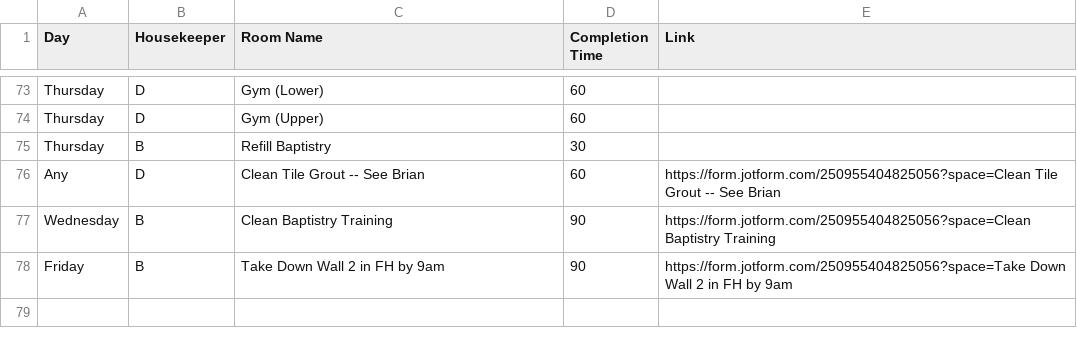
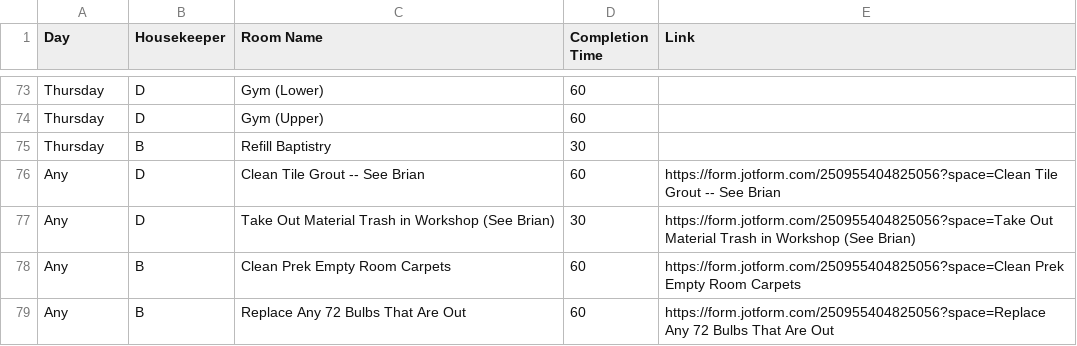
Before and after one commit to nothinghysterical/repository, a CSV file: schedules/Colerain-Week2.csv, drawn as a sheet; only a part is shown, gaps mark what is left out; removed rows and columns are numbered as before the commit, all else as after; the diff names each change by its address in the sheet, - before the commit and + after, or states it on an @@ line.

Commit message:
Update Colerain-Week2.csv

```diff
--- a/schedules/Colerain-Week2.csv
+++ b/schedules/Colerain-Week2.csv
-row 77: Wednesday | B | Clean Baptistry Training | 90 | https://form.jotform.com/250955404825056?space=Clean Baptistry Training
-row 78: Friday | B | Take Down Wall 2 in FH by 9am | 90 | https://form.jotform.com/250955404825056?space=Take Down Wall 2 in FH by 9am
+row 77: Any | D | Take Out Material Trash in Workshop (See Brian) | 30 | https://form.jotform.com/250955404825056?space=Take Out Material Trash in Workshop (See Brian)
+row 78: Any | B | Clean Prek Empty Room Carpets | 60 | https://form.jotform.com/250955404825056?space=Clean Prek Empty Room Carpets
+row 79: Any | B | Replace Any 72 Bulbs That Are Out | 60 | https://form.jotform.com/250955404825056?space=Replace Any 72 Bulbs That Are Out
```
